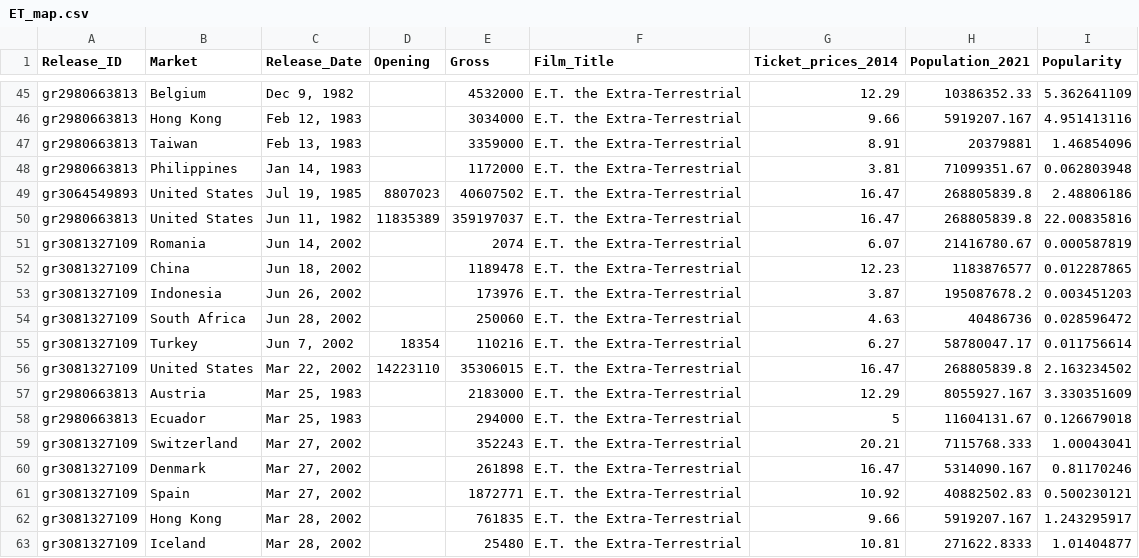
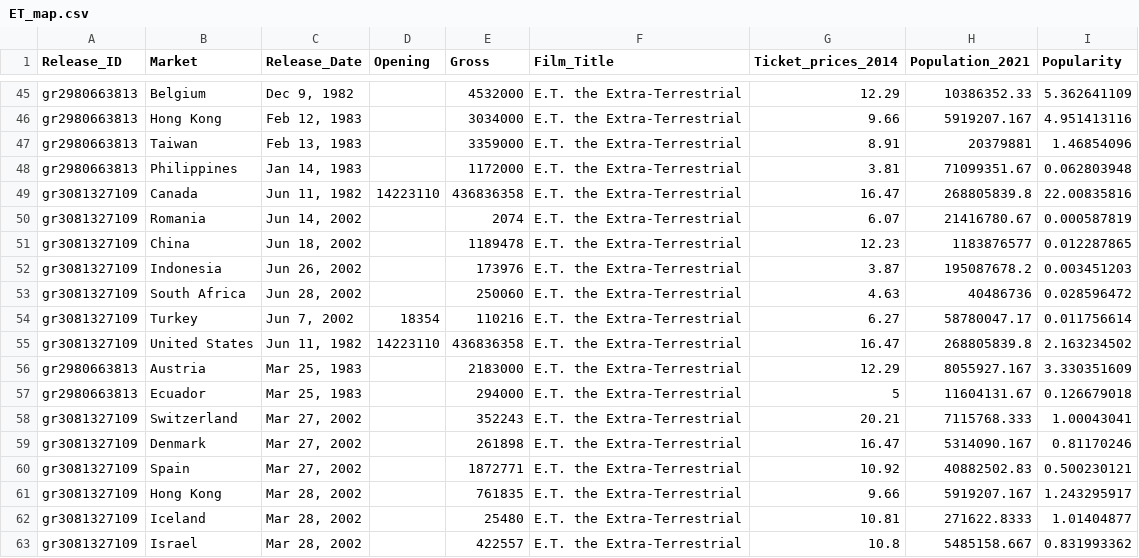
Before and after one commit to avinash-vijai23/FIT3179-Assignment-2, a CSV file: data/ET_map.csv, drawn as a sheet; only a part is shown, gaps mark what is left out; the shorter side is filled out with more unchanged rows.

```diff
--- a/data/ET_map.csv
+++ b/data/ET_map.csv
@@ -48,4 +48,3 @@ gr2980663813,Taiwan,"Feb 13, 1983",,3359000,E.T. the Extra-Terrestrial,8.91,2037
 gr2980663813,Philippines,"Jan 14, 1983",,1172000,E.T. the Extra-Terrestrial,3.81,71099351.67,0.062803948
-gr3064549893,United States,"Jul 19, 1985",8807023,40607502,E.T. the Extra-Terrestrial,16.47,268805839.8,2.48806186
-gr2980663813,United States,"Jun 11, 1982",11835389,359197037,E.T. the Extra-Terrestrial,16.47,268805839.8,22.00835816
+gr3081327109,Canada,"Jun 11, 1982",14223110,436836358,E.T. the Extra-Terrestrial,16.47,268805839.8,22.00835816
 gr3081327109,Romania,"Jun 14, 2002",,2074,E.T. the Extra-Terrestrial,6.07,21416780.67,0.000587819
@@ -55,3 +54,3 @@ gr3081327109,South Africa,"Jun 28, 2002",,250060,E.T. the Extra-Terrestrial,4.63
 gr3081327109,Turkey,"Jun 7, 2002",18354,110216,E.T. the Extra-Terrestrial,6.27,58780047.17,0.011756614
-gr3081327109,United States,"Mar 22, 2002",14223110,35306015,E.T. the Extra-Terrestrial,16.47,268805839.8,2.163234502
+gr3081327109,United States,"Jun 11, 1982",14223110,436836358,E.T. the Extra-Terrestrial,16.47,268805839.8,2.163234502
 gr2980663813,Austria,"Mar 25, 1983",,2183000,E.T. the Extra-Terrestrial,12.29,8055927.167,3.330351609
```
Also changed, not shown: data/Avatar_map.csv, data/Endgame_map.csv, 2 other files.
